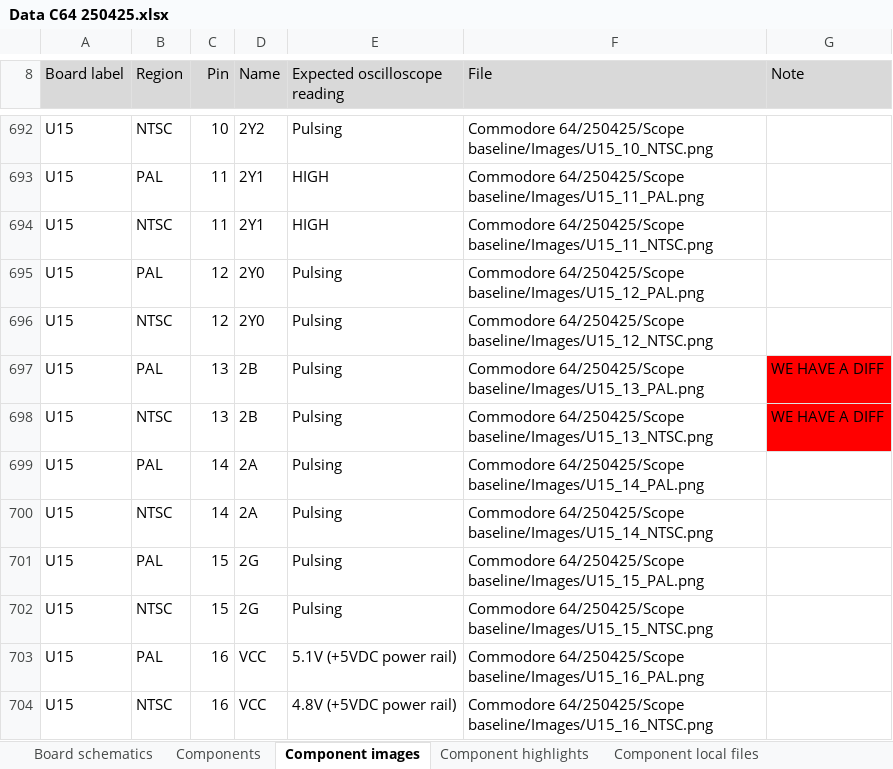
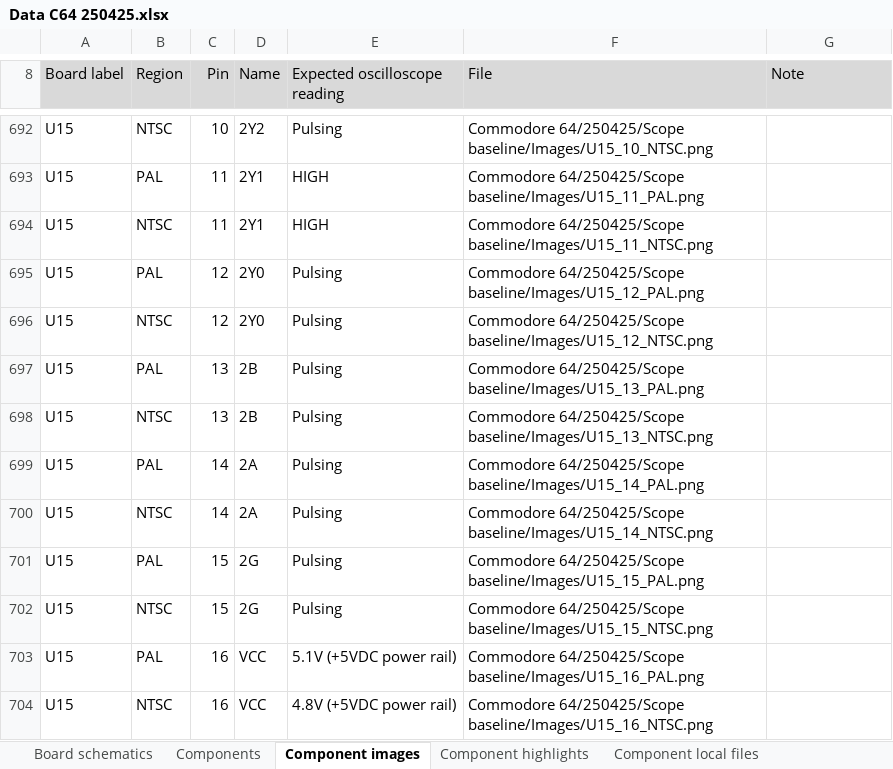
Before and after one commit to HovKlan-DH/Commodore-Repair-Toolbox, an Excel workbook: Data/Commodore 64/250425/Data C64 250425.xlsx, sheet Component images, drawn as a sheet; only a part is shown, gaps mark what is left out; values as stored, in another font and other column widths than the file's, no borders; the diff names each change by its address in the sheet, - before the commit and + after, or states it on an @@ line.

```diff
--- a/Data/Commodore 64/250425/Data C64 250425.xlsx (sheet Component images)
+++ b/Data/Commodore 64/250425/Data C64 250425.xlsx (sheet Component images)
-G697:G698 (Note): WE HAVE A DIFF
+G697:G698 (Note): (empty)
-G697:G698 fill: #FF0000
+G697:G698 fill: none
```
Also changed, not shown: sheet Credits, sheet Board schematics.
